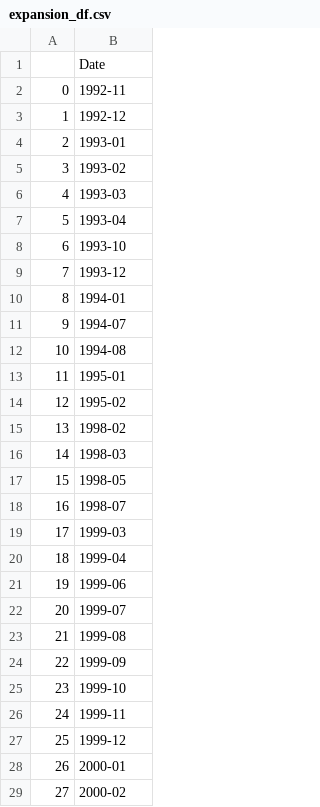
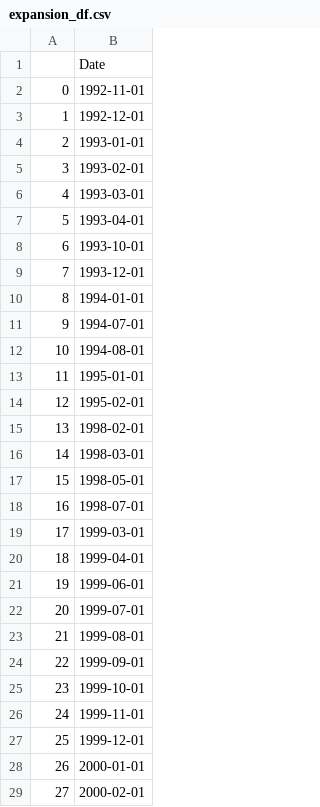
Before and after one commit to FELAB-KHU/S-PQuantTeam03, a CSV file: expansion_df.csv, drawn as a sheet; only a part is shown; the diff covers the shown part only.

```diff
--- a/expansion_df.csv
+++ b/expansion_df.csv
@@ -1,29 +1,29 @@
 ,Date
-0,1992-11
-1,1992-12
-2,1993-01
-3,1993-02
-4,1993-03
-5,1993-04
-6,1993-10
-7,1993-12
-8,1994-01
-9,1994-07
-10,1994-08
-11,1995-01
-12,1995-02
-13,1998-02
-14,1998-03
-15,1998-05
-16,1998-07
-17,1999-03
-18,1999-04
-19,1999-06
-20,1999-07
-21,1999-08
-22,1999-09
-23,1999-10
-24,1999-11
-25,1999-12
-26,2000-01
-27,2000-02
+0,1992-11-01
+1,1992-12-01
+2,1993-01-01
+3,1993-02-01
+4,1993-03-01
+5,1993-04-01
+6,1993-10-01
+7,1993-12-01
+8,1994-01-01
+9,1994-07-01
+10,1994-08-01
+11,1995-01-01
+12,1995-02-01
+13,1998-02-01
+14,1998-03-01
+15,1998-05-01
+16,1998-07-01
+17,1999-03-01
+18,1999-04-01
+19,1999-06-01
+20,1999-07-01
+21,1999-08-01
+22,1999-09-01
+23,1999-10-01
+24,1999-11-01
+25,1999-12-01
+26,2000-01-01
+27,2000-02-01
```
Also changed, not shown: 101 edited cells elsewhere in this file, contraction_df.csv, recovery_df.csv, 2 other files.
